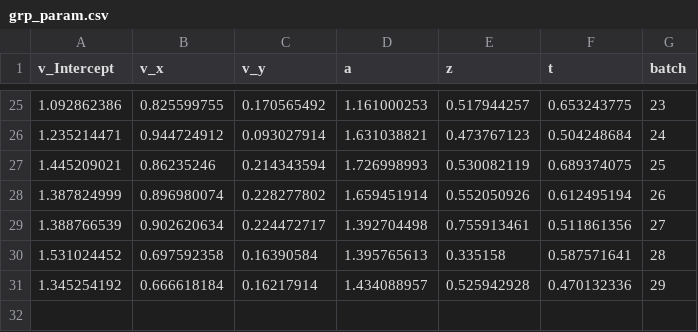
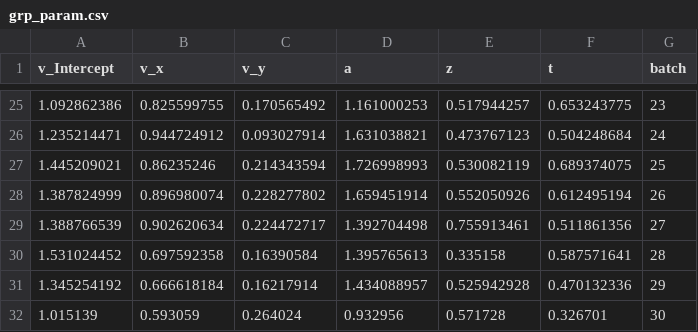
Before and after one commit to hnymz/HSSM, a CSV file: data/grp_param.csv, drawn as a sheet; only a part is shown, gaps mark what is left out; the diff names each change by its address in the sheet, - before the commit and + after, or states it on an @@ line.

```diff
--- a/data/grp_param.csv
+++ b/data/grp_param.csv
+row 32: 1.015139 | 0.593059 | 0.264024 | 0.932956 | 0.571728 | 0.326701 | 30
```
Also changed, not shown: 2 other files.
